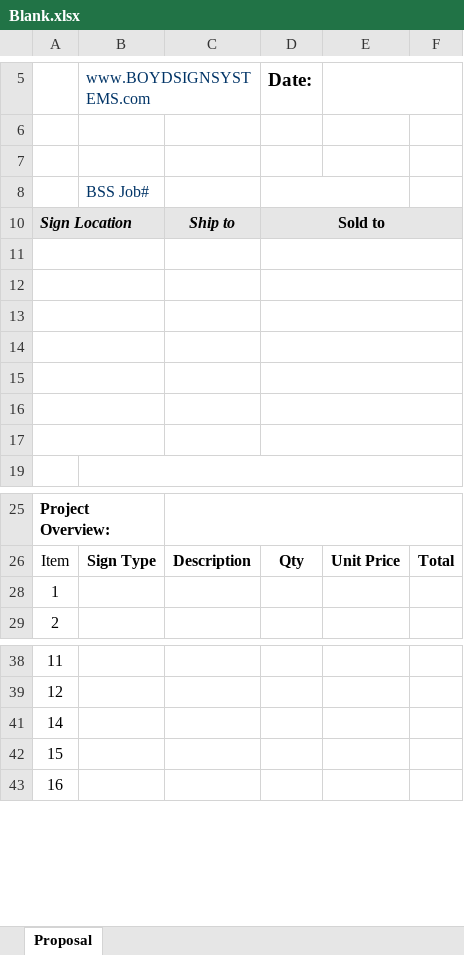
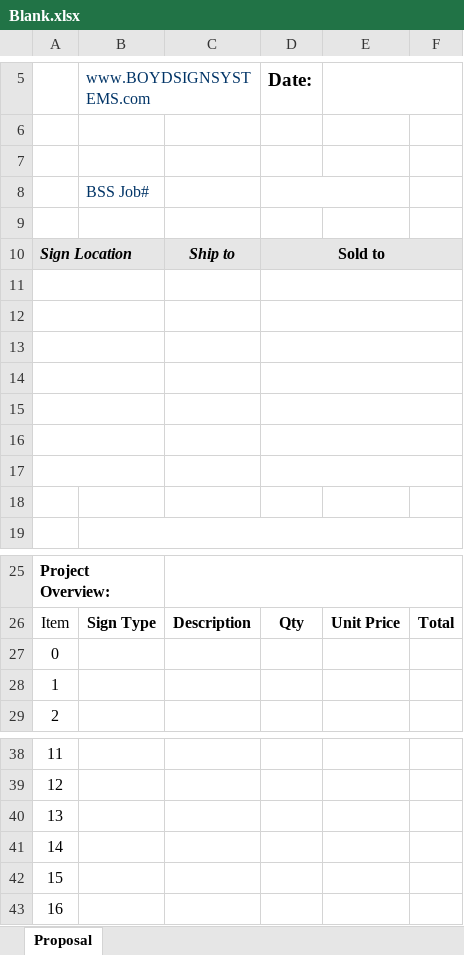
Before and after one commit to ericfinney/fastapi, an Excel workbook: templates/Blank.xlsx, sheet Proposal, drawn as a sheet; only a part is shown, gaps mark what is left out; values as stored, in another font and other column widths than the file's, no borders; removed rows and columns are numbered as before the commit, all else as after; the diff names each change by its address in the sheet, - before the commit and + after, or states it on an @@ line.

Commit message:
Add files via upload

```diff
--- a/templates/Blank.xlsx (sheet Proposal)
+++ b/templates/Blank.xlsx (sheet Proposal)
+row 9: (empty)
+row 11: (empty)
-A17:B17 merged
-D17:F17 merged
@@ row 27 unhidden: 0 @@
@@ row 40 unhidden: 13 @@
```
